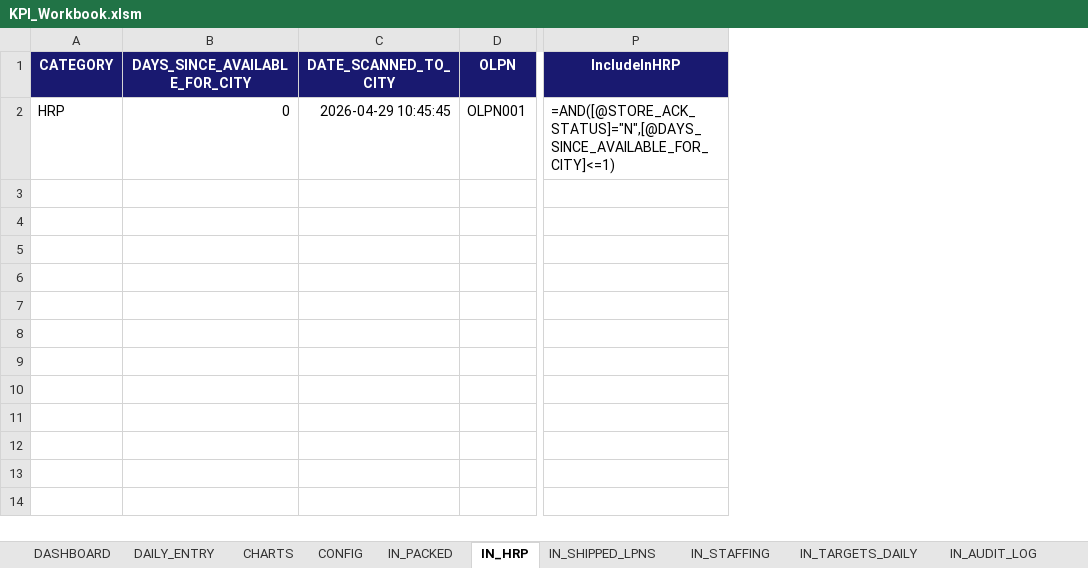
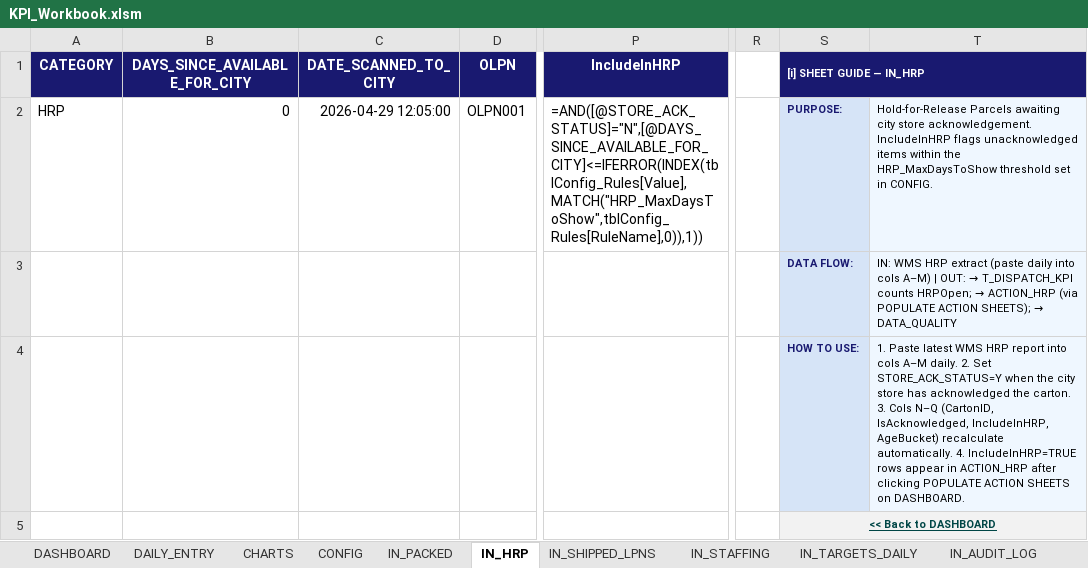
Before and after one commit to peetee09/mtn-M5, an Excel workbook: KPI_Workbook.xlsm, sheet IN_HRP, drawn as a sheet; only a part is shown, gaps mark what is left out; values as stored, in another font and other column widths than the file's, no borders; formulas without a stored value are shown as written; conditional formats and table styles not drawn; rows hold the shown columns only; the diff names each change by its address in the sheet, - before the commit and + after, or states it on an @@ line.

```diff
--- a/KPI_Workbook.xlsm (sheet IN_HRP)
+++ b/KPI_Workbook.xlsm (sheet IN_HRP)
+column R, empty
+column S ([i] SHEET GUIDE — IN_HRP), row 2: PURPOSE:
+column T, row 2: Hold-for-Release Parcels awaiting city store acknowledgement. IncludeInHRP flags unacknowledged items within the HRP_MaxDaysToShow threshold set in CONFIG.
-C2 (DATE_SCANNED_TO_CITY): 2026-04-29 10:45:45
+C2 (DATE_SCANNED_TO_CITY): 2026-04-29 12:05:00
-P2 (IncludeInHRP): =AND([@STORE_ACK_STATUS]="N",[@DAYS_SINCE_AVAILABLE_FOR_CITY]<=1)
+P2 (IncludeInHRP): =AND([@STORE_ACK_STATUS]="N",[@DAYS_SINCE_AVAILABLE_FOR_CITY]<=IFERROR(INDEX(tblConfig_Rules[Value],MATCH("HRP_MaxDaysToShow",tblConfig_Rules[RuleName],0)),1))
+row 3:  |  |  |  |  |  | DATA FLOW: | IN: WMS HRP extract (paste daily into cols A–M) | OUT: → T_DISPATCH_KPI counts HRPOpen; → ACTION_HRP (via POPULATE ACTION SHEETS); → DATA_QUALITY
+row 4:  |  |  |  |  |  | HOW TO USE: | 1. Paste latest WMS HRP report into cols A–M daily. 2. Set STORE_ACK_STATUS=Y when the city store has acknowledged the carton. 3. Cols N–Q (CartonID, IsAcknowledged, IncludeInHRP, AgeBucket) recalculate automatically. 4. IncludeInHRP=TRUE rows appear in ACTION_HRP after clicking POPULATE ACTION SHEETS on DASHBOARD.
+row 5:  |  |  |  |  |  | << Back to DASHBOARD
```
Also changed, not shown: sheet IN_PACKED, sheet HISTORY, sheet T_DISPATCH_KPI, sheet DASHBOARD, sheet IN_TARGETS_DAILY, sheet T_DISPATCH_DAILY, 7 more sheets, 2 other files.
